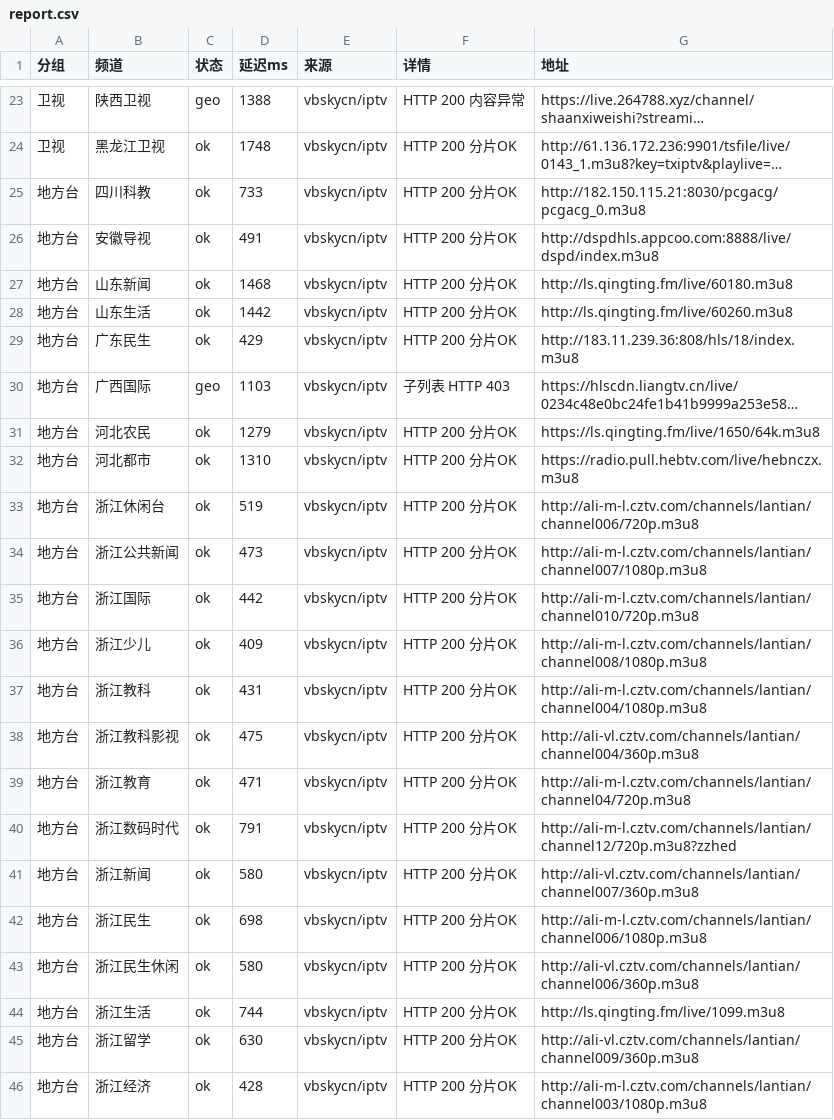
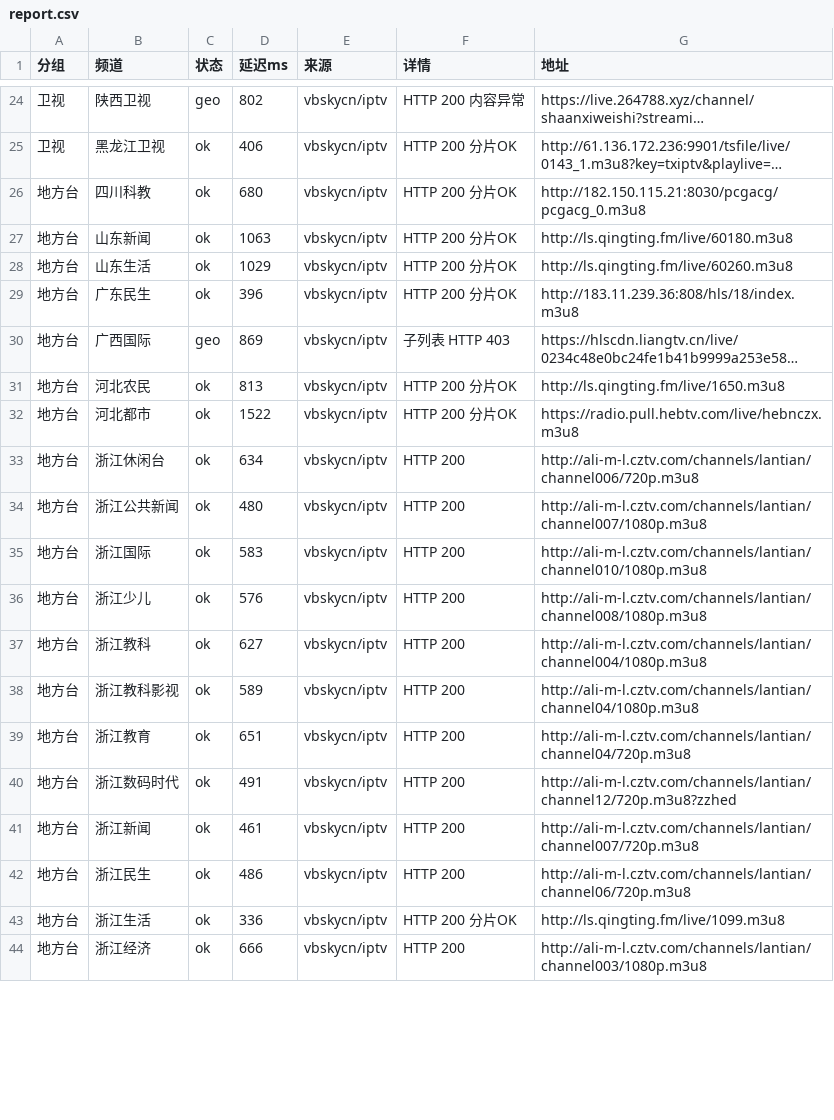
Before and after one commit to coollightxp/live-tv, a CSV file: report.csv, drawn as a sheet; only a part is shown, gaps mark what is left out; long unchanged cells end in …; removed rows and columns are numbered as before the commit, all else as after; the diff covers the shown part only; the diff names each change by its address in the sheet, - before the commit and + after, or states it on an @@ line.

```diff
--- a/report.csv
+++ b/report.csv
-D24 (延迟ms): 1388
+D24 (延迟ms): 802
-D25 (延迟ms): 1748
+D25 (延迟ms): 406
-D26 (延迟ms): 733
+D26 (延迟ms): 680
-row 26: 地方台 | 安徽导视 | ok | 491 | vbskycn/iptv | HTTP 200 分片OK | http://dspdhls.appcoo.com:8888/live/dspd/index.m3u8
-D27 (延迟ms): 1468
+D27 (延迟ms): 1063
-D28 (延迟ms): 1442
+D28 (延迟ms): 1029
-D29 (延迟ms): 429
+D29 (延迟ms): 396
-D30 (延迟ms): 1103
+D30 (延迟ms): 869
-D31 (延迟ms): 1279
+D31 (延迟ms): 813
-G31 (地址): https://ls.qingting.fm/live/1650/64k.m3u8
+G31 (地址): http://ls.qingting.fm/live/1650.m3u8
-D32 (延迟ms): 1310
+D32 (延迟ms): 1522
-D33 (延迟ms): 519
+D33 (延迟ms): 634
-F33:F42 (详情): HTTP 200 分片OK
+F33:F42 (详情): HTTP 200
-D34 (延迟ms): 473
+D34 (延迟ms): 480
-D35 (延迟ms): 442
+D35 (延迟ms): 583
-G35 (地址): http://ali-m-l.cztv.com/channels/lantian/channel010/720p.m3u8
+G35 (地址): http://ali-m-l.cztv.com/channels/lantian/channel010/1080p.m3u8
-D36 (延迟ms): 409
+D36 (延迟ms): 576
-D37 (延迟ms): 431
+D37 (延迟ms): 627
-D38 (延迟ms): 475
+D38 (延迟ms): 589
-G38 (地址): http://ali-vl.cztv.com/channels/lantian/channel004/360p.m3u8
+G38 (地址): http://ali-m-l.cztv.com/channels/lantian/channel04/1080p.m3u8
-D39 (延迟ms): 471
+D39 (延迟ms): 651
-D40 (延迟ms): 791
+D40 (延迟ms): 491
-D41 (延迟ms): 580
+D41 (延迟ms): 461
-G41 (地址): http://ali-vl.cztv.com/channels/lantian/channel007/360p.m3u8
+G41 (地址): http://ali-m-l.cztv.com/channels/lantian/channel007/720p.m3u8
-D42 (延迟ms): 698
+D42 (延迟ms): 486
-G42 (地址): http://ali-m-l.cztv.com/channels/lantian/channel006/1080p.m3u8
+G42 (地址): http://ali-m-l.cztv.com/channels/lantian/channel06/720p.m3u8
-row 43: 地方台 | 浙江民生休闲 | ok | 580 | vbskycn/iptv | HTTP 200 分片OK | http://ali-vl.cztv.com/channels/lantian/channel006/360p.m3u8
-D43 (延迟ms): 744
+D43 (延迟ms): 336
-row 45: 地方台 | 浙江留学 | ok | 630 | vbskycn/iptv | HTTP 200 分片OK | http://ali-vl.cztv.com/channels/lantian/channel009/360p.m3u8
-D44 (延迟ms): 428
+D44 (延迟ms): 666
-F44 (详情): HTTP 200 分片OK
+F44 (详情): HTTP 200
```
Also changed, not shown: 2 added rows, 2 removed rows and 80 edited cells elsewhere in this file, 3 other files.
